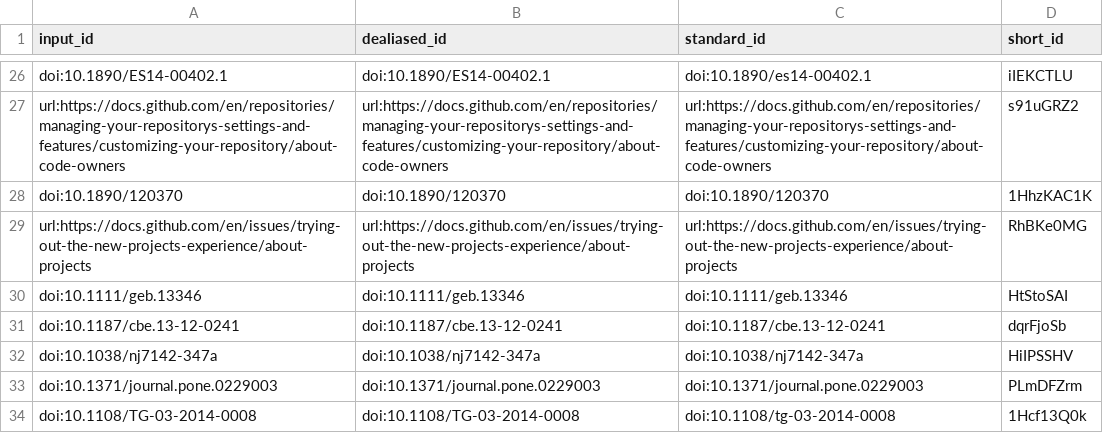
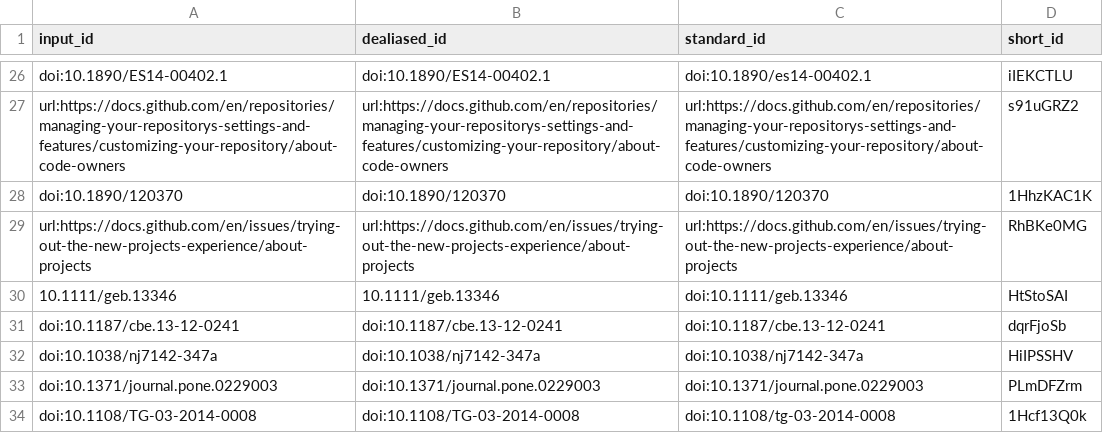
Before and after one commit to SORTEE-Github-Hackathon/manuscript, a TSV file: citations.tsv, drawn as a sheet; only a part is shown, gaps mark what is left out.

Commit message:
Manually adding citation for sPlotOpen, 10.1111/geb.13346 [ci skip]
This build is based on
https://github.com/SORTEE-Github-Hackathon/manuscript/commit/8ffc29ead8fe50fa37fb68dc41d9fc3c10f316fc.

This commit was created by the following CI build and job:
https://github.com/SORTEE-Github-Hackathon/manuscript/commit/8ffc29ead8fe50fa37fb68dc41d9fc3c10f316fc/checks
https://github.com/SORTEE-Github-Hackathon/manuscript/actions/runs/4367140985

```diff
--- a/citations.tsv
+++ b/citations.tsv
@@ -29,3 +29,3 @@ doi:10.1890/120370	doi:10.1890/120370	doi:10.1890/120370	1HhzKAC1K
 url:https://docs.github.com/en/issues/trying-out-the-new-projects-experience/about-projects	url:https://docs.github.com/en/issues/trying-out-the-new-projects-experience/about-projects	url:https://docs.github.com/en/issues/trying-out-the-new-projects-experience/about-projects	RhBKe0MG
-doi:10.1111/geb.13346	doi:10.1111/geb.13346	doi:10.1111/geb.13346	HtStoSAI
+10.1111/geb.13346	10.1111/geb.13346	doi:10.1111/geb.13346	HtStoSAI
 doi:10.1187/cbe.13-12-0241	doi:10.1187/cbe.13-12-0241	doi:10.1187/cbe.13-12-0241	dqrFjoSb
```
Also changed, not shown: 8 other files.
